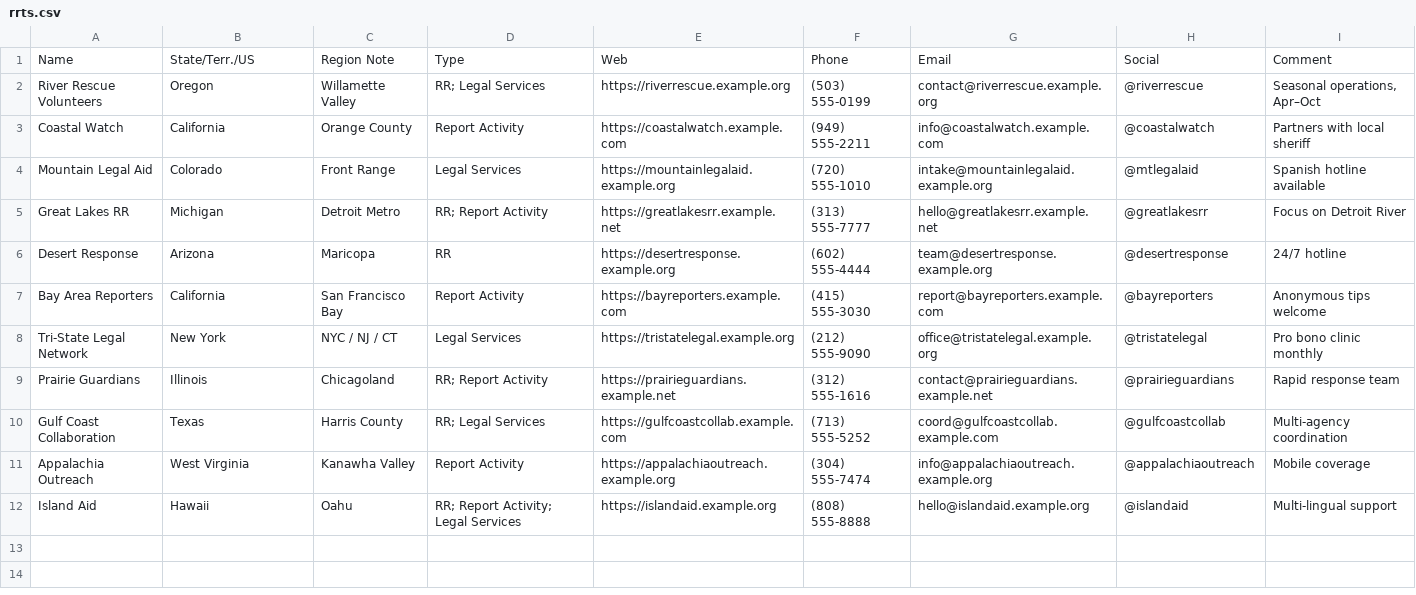
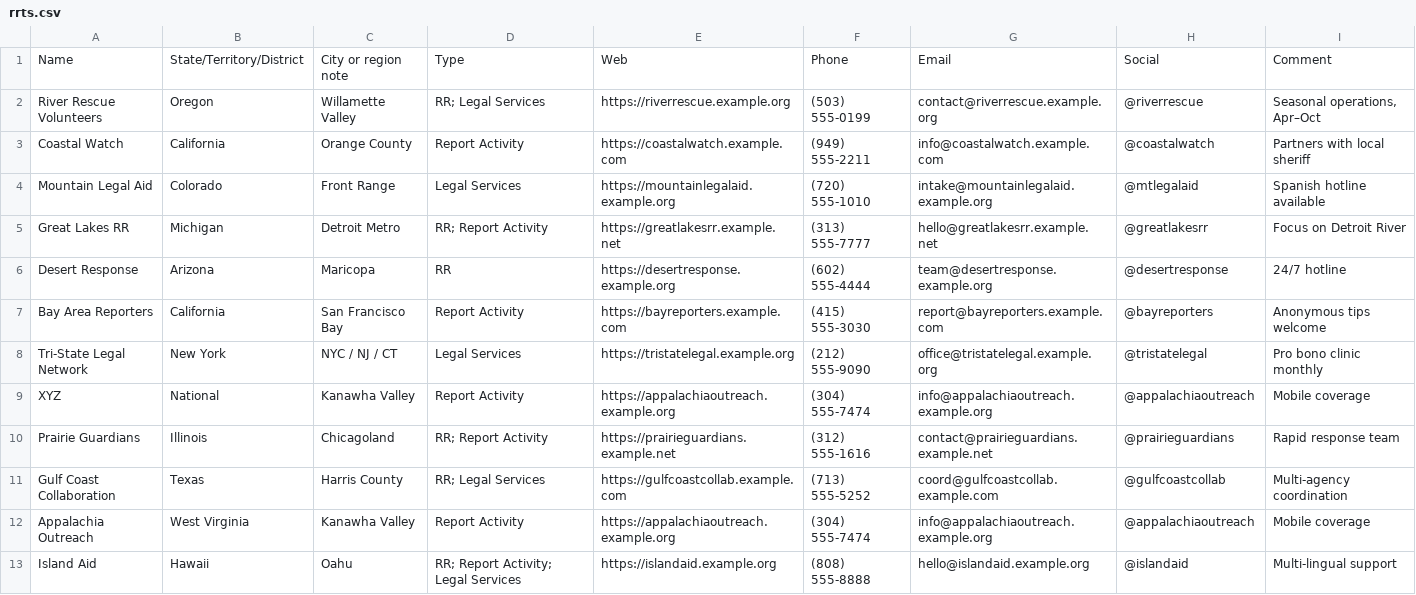
Before and after one commit to ICERRT/ICE-RRT-Directory, a CSV file: public/rrts.csv, drawn as a sheet.

Commit message:
feat: show national teams even when search term has no matches
also...
- add link for suggesting new teams
- update csv column names
- add fade in animation

```diff
--- a/public/rrts.csv
+++ b/public/rrts.csv
@@ -1,2 +1,2 @@
-Name,State/Terr./US,Region Note,Type,Web,Phone,Email,Social,Comment
+Name,State/Territory/District,City or region note,Type,Web,Phone,Email,Social,Comment
 River Rescue Volunteers,Oregon,Willamette Valley,"RR; Legal Services",https://riverrescue.example.org,(503) 555-0199,contact@riverrescue.example.org,@riverrescue,"Seasonal operations, Apr–Oct"
@@ -8,2 +8,3 @@ Bay Area Reporters,California,San Francisco Bay,"Report Activity",https://bayrep
 Tri-State Legal Network,New York,NYC / NJ / CT,"Legal Services",https://tristatelegal.example.org,(212) 555-9090,office@tristatelegal.example.org,@tristatelegal,"Pro bono clinic monthly"
+XYZ,National,Kanawha Valley,"Report Activity",https://appalachiaoutreach.example.org,(304) 555-7474,info@appalachiaoutreach.example.org,@appalachiaoutreach,"Mobile coverage"
 Prairie Guardians,Illinois,Chicagoland,"RR; Report Activity",https://prairieguardians.example.net,(312) 555-1616,contact@prairieguardians.example.net,@prairieguardians,"Rapid response team"
```
Also changed, not shown: 3 other files.
